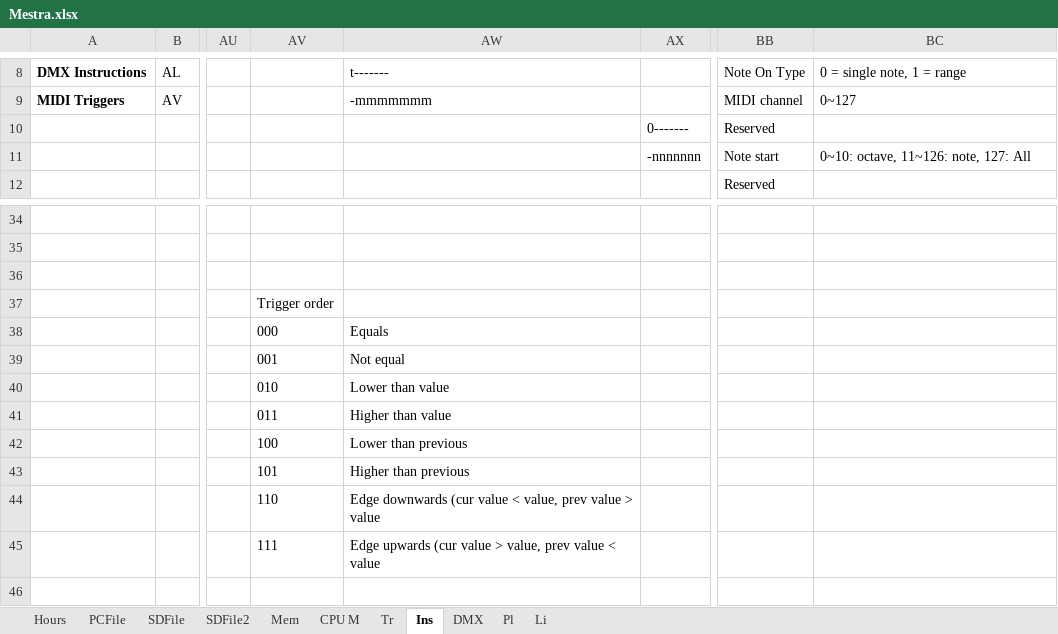
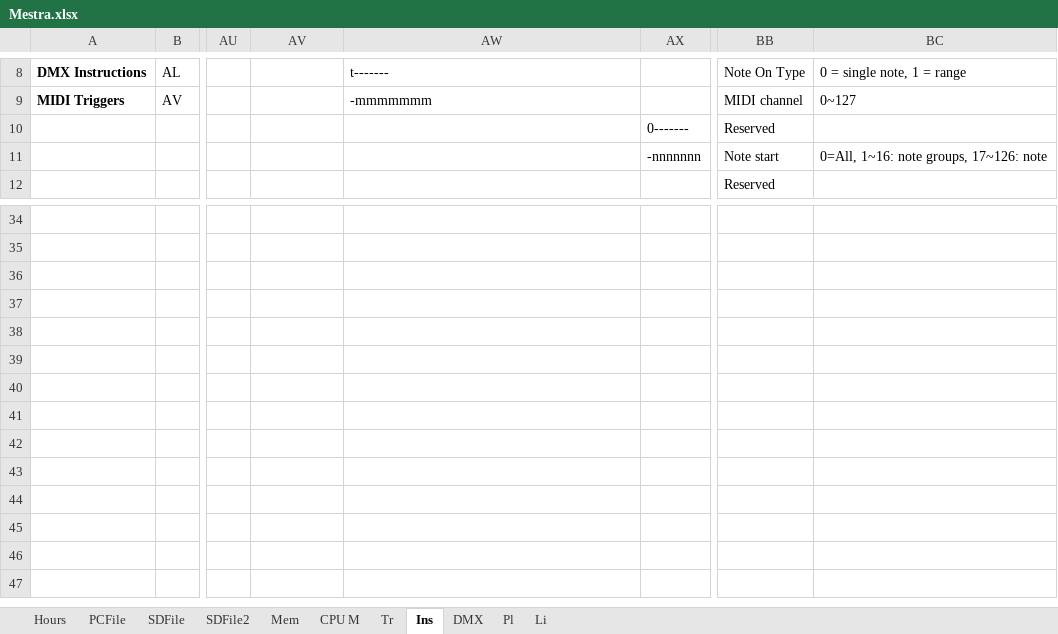
Before and after one commit to michelkeijzers/Mestra, an Excel workbook: Documentation/Mestra.xlsx, sheet Ins, drawn as a sheet; only a part is shown, gaps mark what is left out; the shorter side is filled out with more unchanged rows; values as stored, in another font and other column widths than the file's, no borders; the diff names each change by its address in the sheet, - before the commit and + after, or states it on an @@ line.

```diff
--- a/Documentation/Mestra.xlsx (sheet Ins)
+++ b/Documentation/Mestra.xlsx (sheet Ins)
-BC11: 0~10: octave, 11~126: note, 127: All
+BC11: 0=All, 1~16: note groups, 17~126: note
-AV37: Trigger order
+AV37: (empty)
-AV38: 000
+AV38: (empty)
-AW38: Equals
+AW38: (empty)
-AV39: 001
+AV39: (empty)
-AW39: Not equal
+AW39: (empty)
-AV40: 010
+AV40: (empty)
-AW40: Lower than value
+AW40: (empty)
-AV41: 011
+AV41: (empty)
-AW41: Higher than value
+AW41: (empty)
-AV42: 100
+AV42: (empty)
-AW42: Lower than previous
+AW42: (empty)
-AV43: 101
+AV43: (empty)
-AW43: Higher than previous
+AW43: (empty)
-AV44: 110
+AV44: (empty)
-AW44: Edge downwards (cur value < value, prev value > value
+AW44: (empty)
-AV45: 111
+AV45: (empty)
-AW45: Edge upwards (cur value > value, prev value < value
+AW45: (empty)
```
Also changed, not shown: 1 other file.
